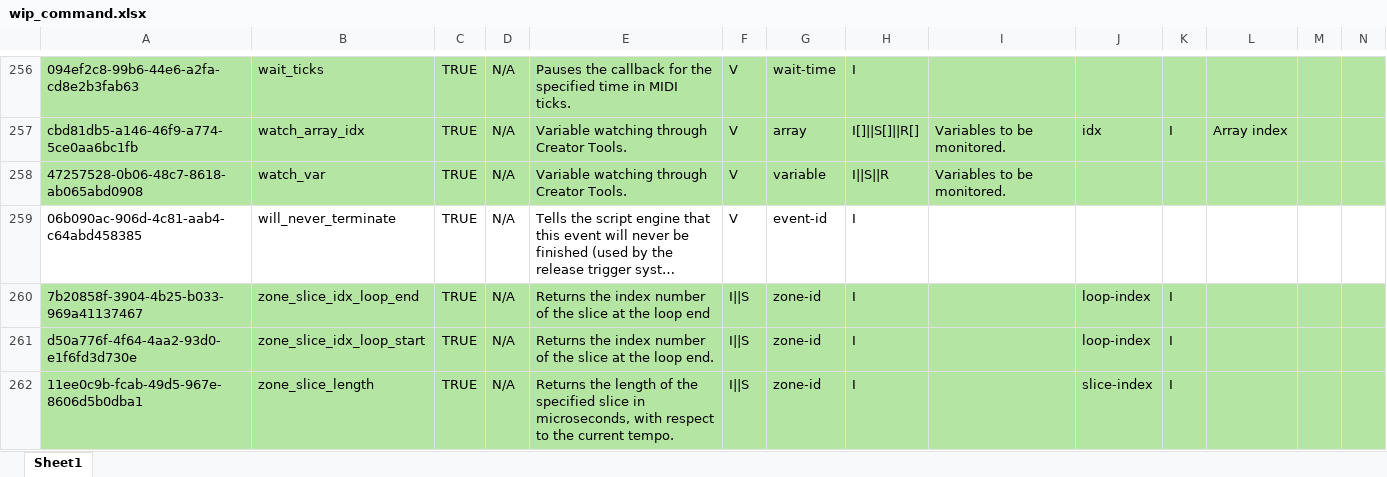
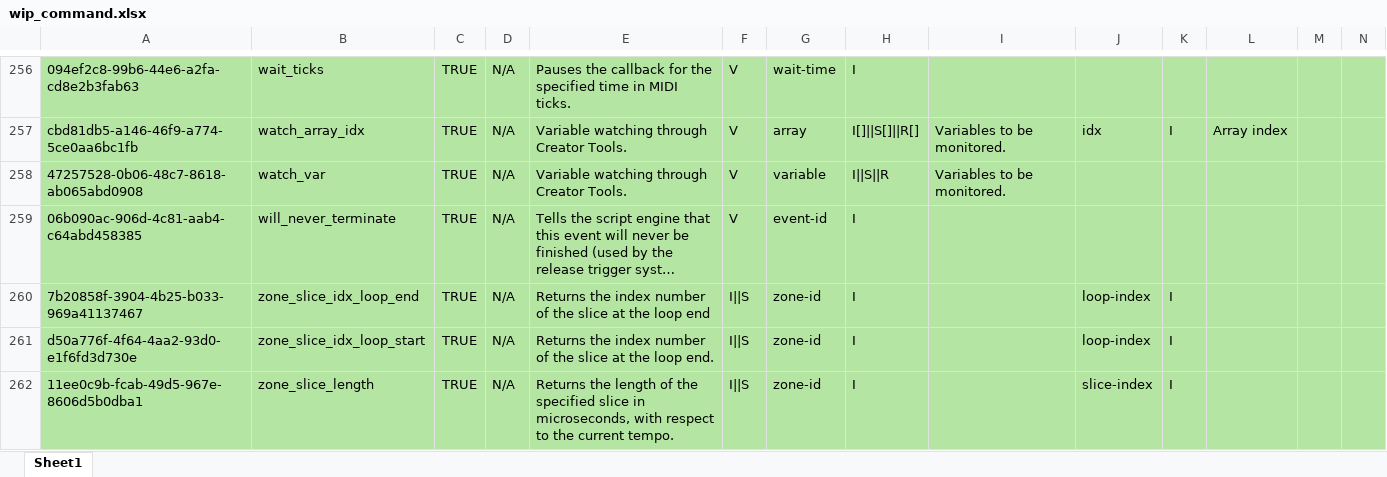
Before and after one commit to r-koubou/KSPCompiler, an Excel workbook: Data/Symbols/wip_command.xlsx, sheet Sheet1, drawn as a sheet; only a part is shown, gaps mark what is left out; long unchanged cells end in …; values as stored, in another font and other column widths than the file's, no borders; the diff covers the shown part only; the diff names each change by its address in the sheet, - before the commit and + after, or states it on an @@ line.

```diff
--- a/Data/Symbols/wip_command.xlsx (sheet Sheet1)
+++ b/Data/Symbols/wip_command.xlsx (sheet Sheet1)
-A259:N259 fill: none
+A259:N259 fill: #B4E5A2
```
Also changed, not shown: 20 edited cells and cell formats elsewhere in this sheet.
